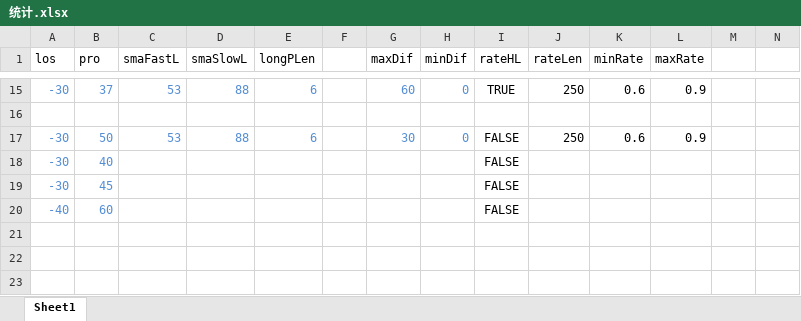
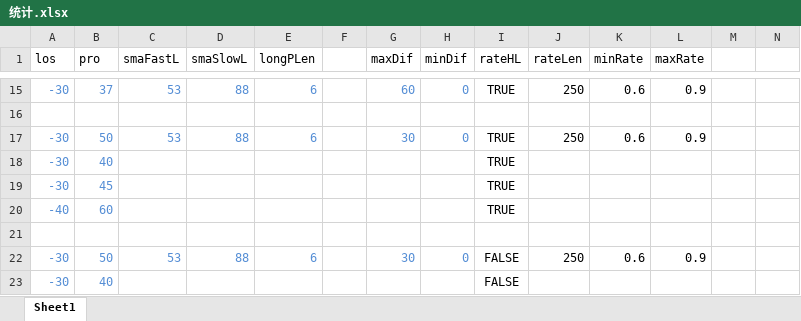
Before and after one commit to mmmy/api-connectors, an Excel workbook: official-ws/nodejs/strategy/backtest/test_sma/dat/统计.xlsx, sheet Sheet1, drawn as a sheet; only a part is shown, gaps mark what is left out; the shorter side is filled out with more unchanged rows; values as stored, in another font and other column widths than the file's, no borders; rows hold the shown columns only; the diff names each change by its address in the sheet, - before the commit and + after, or states it on an @@ line.

Commit message:
update

```diff
--- a/official-ws/nodejs/strategy/backtest/test_sma/dat/统计.xlsx (sheet Sheet1)
+++ b/official-ws/nodejs/strategy/backtest/test_sma/dat/统计.xlsx (sheet Sheet1)
+row 17: -30 | 50 | 53 | 88 | 6 |  | 30 | 0 | TRUE | 250 | 0.6 | 0.9
+row 18: -30 | 40 |  |  |  |  |  |  | TRUE
+row 19: -30 | 45 |  |  |  |  |  |  | TRUE
+row 20: -40 | 60 |  |  |  |  |  |  | TRUE
+row 21: (empty)
```
